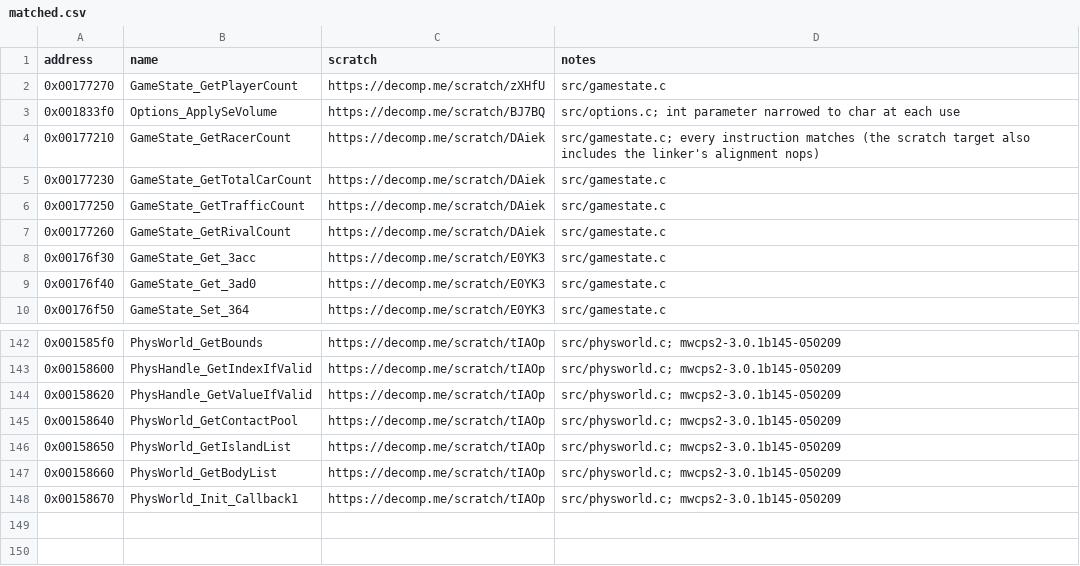
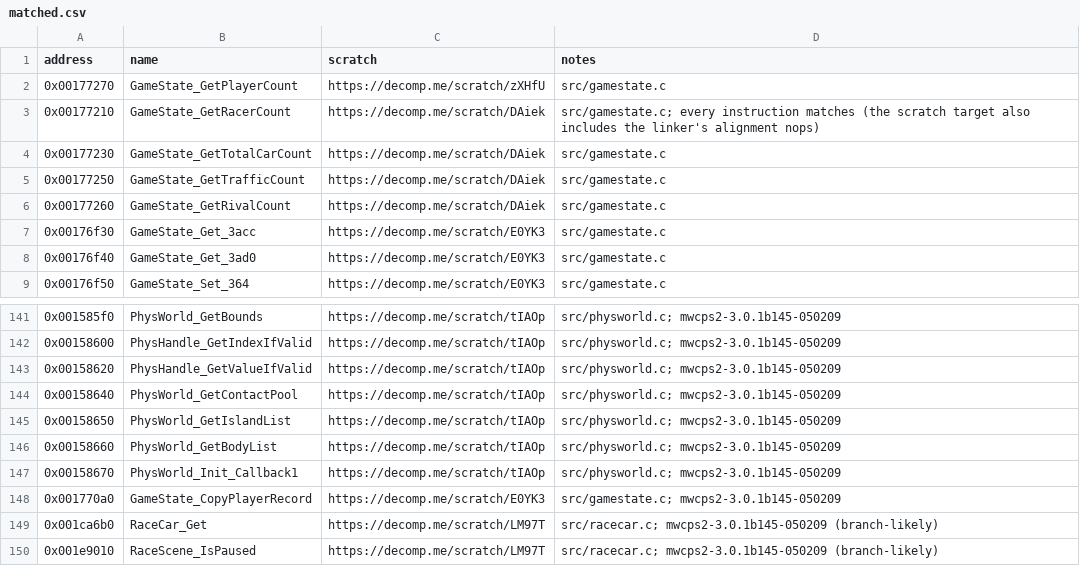
Before and after one commit to ShawnDarr96/Kaido-Decomp-Racer, a CSV file: config/matched.csv, drawn as a sheet; only a part is shown, gaps mark what is left out; removed rows and columns are numbered as before the commit, all else as after; the diff names each change by its address in the sheet, - before the commit and + after, or states it on an @@ line.

Commit message:
M6: MWCPS2 3.0.1b145 is the game's compiler: every earlier scratch rechecked under it
wWxaE, E0YK3, zUNmC, EJChW, DAiek, zXHfU, tIAOp and tudGj keep all their matches;
LM97T matches 20/20 once RaceCar_Get and RaceScene_IsPaused are ternaries
(branch-likely), and GameState_CopyPlayerRecord's extra nop is gone. Options_ApplySeVolume
only matches under 3.0 (011126), so it is no longer counted. 149 functions matched.

Row: M6

```diff
--- a/config/matched.csv
+++ b/config/matched.csv
-row 3: 0x001833f0 | Options_ApplySeVolume | https://decomp.me/scratch/BJ7BQ | src/options.c; int parameter narrowed to char at each use
+row 148: 0x001770a0 | GameState_CopyPlayerRecord | https://decomp.me/scratch/E0YK3 | src/gamestate.c; mwcps2-3.0.1b145-050209
+row 149: 0x001ca6b0 | RaceCar_Get | https://decomp.me/scratch/LM97T | src/racecar.c; mwcps2-3.0.1b145-050209 (branch-likely)
+row 150: 0x001e9010 | RaceScene_IsPaused | https://decomp.me/scratch/LM97T | src/racecar.c; mwcps2-3.0.1b145-050209 (branch-likely)
```
Also changed, not shown: 9 other files.
